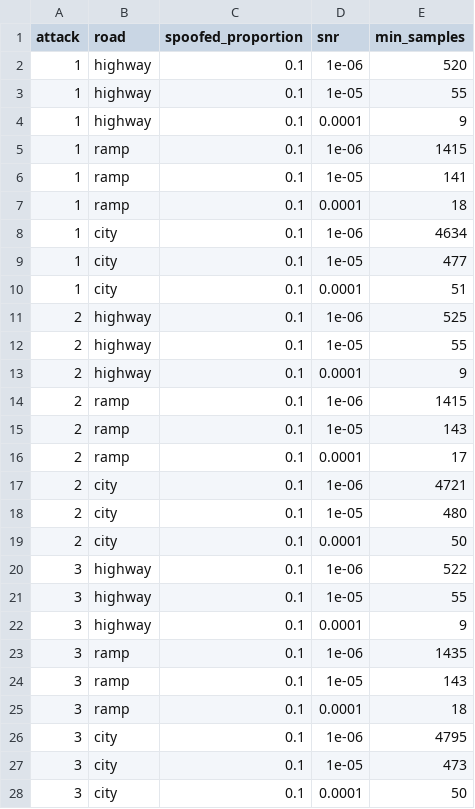
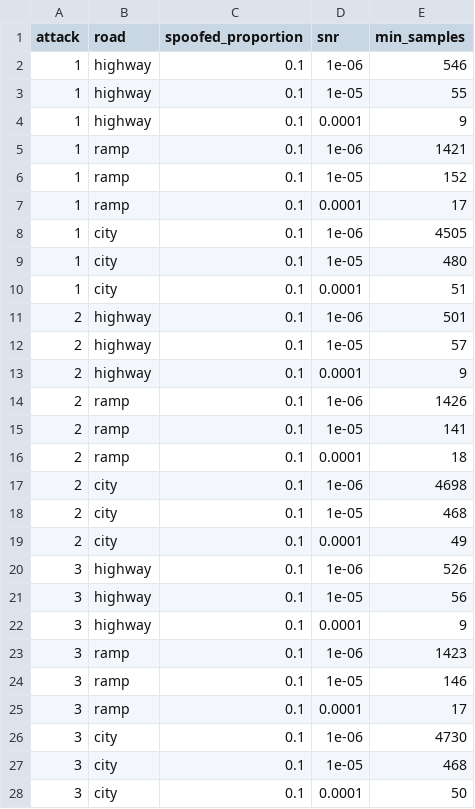
Before and after one commit to Phoenix-chaser/lidar-spoofing-repro, a CSV file: results/fig14.csv, drawn as a sheet.

```diff
--- a/results/fig14.csv
+++ b/results/fig14.csv
@@ -1,28 +1,28 @@
 attack,road,spoofed_proportion,snr,min_samples
-1,highway,0.1,1e-06,520
+1,highway,0.1,1e-06,546
 1,highway,0.1,1e-05,55
 1,highway,0.1,0.0001,9
-1,ramp,0.1,1e-06,1415
-1,ramp,0.1,1e-05,141
-1,ramp,0.1,0.0001,18
-1,city,0.1,1e-06,4634
-1,city,0.1,1e-05,477
+1,ramp,0.1,1e-06,1421
+1,ramp,0.1,1e-05,152
+1,ramp,0.1,0.0001,17
+1,city,0.1,1e-06,4505
+1,city,0.1,1e-05,480
 1,city,0.1,0.0001,51
-2,highway,0.1,1e-06,525
-2,highway,0.1,1e-05,55
+2,highway,0.1,1e-06,501
+2,highway,0.1,1e-05,57
 2,highway,0.1,0.0001,9
-2,ramp,0.1,1e-06,1415
-2,ramp,0.1,1e-05,143
-2,ramp,0.1,0.0001,17
-2,city,0.1,1e-06,4721
-2,city,0.1,1e-05,480
-2,city,0.1,0.0001,50
-3,highway,0.1,1e-06,522
-3,highway,0.1,1e-05,55
+2,ramp,0.1,1e-06,1426
+2,ramp,0.1,1e-05,141
+2,ramp,0.1,0.0001,18
+2,city,0.1,1e-06,4698
+2,city,0.1,1e-05,468
+2,city,0.1,0.0001,49
+3,highway,0.1,1e-06,526
+3,highway,0.1,1e-05,56
 3,highway,0.1,0.0001,9
-3,ramp,0.1,1e-06,1435
-3,ramp,0.1,1e-05,143
-3,ramp,0.1,0.0001,18
-3,city,0.1,1e-06,4795
-3,city,0.1,1e-05,473
+3,ramp,0.1,1e-06,1423
+3,ramp,0.1,1e-05,146
+3,ramp,0.1,0.0001,17
+3,city,0.1,1e-06,4730
+3,city,0.1,1e-05,468
 3,city,0.1,0.0001,50
```
Also changed, not shown: results/fig13.csv, 8 other files.
